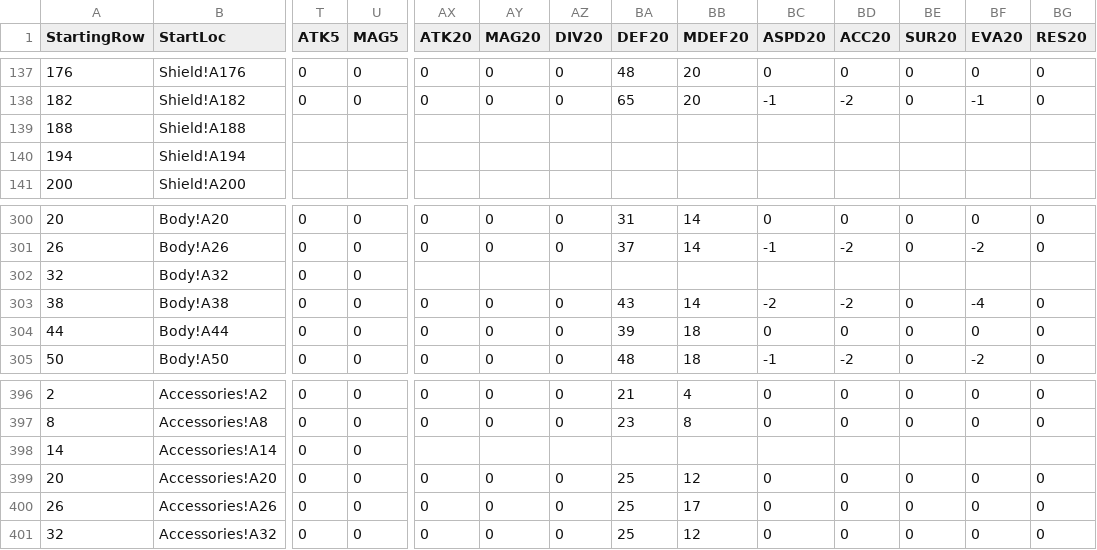
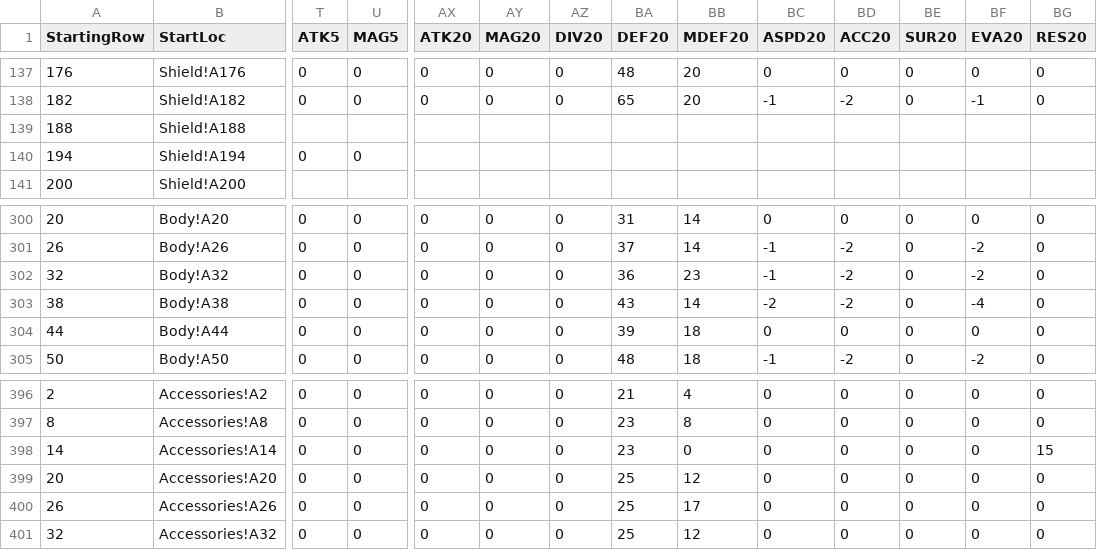
Before and after one commit to GorgonzolaRex/wizardry-daphne-guide, a CSV file: data/armor.csv, drawn as a sheet; only a part is shown, gaps mark what is left out; the diff covers the shown part only; the diff names each change by its address in the sheet, - before the commit and + after, or states it on an @@ line.

Commit message:
update equip csvs

```diff
--- a/data/armor.csv
+++ b/data/armor.csv
-T140 (ATK5): (empty)
+T140 (ATK5): 0
-U140 (MAG5): (empty)
+U140 (MAG5): 0
-AX302 (ATK20): (empty)
+AX302 (ATK20): 0
-AY302 (MAG20): (empty)
+AY302 (MAG20): 0
-AZ302 (DIV20): (empty)
+AZ302 (DIV20): 0
-BA302 (DEF20): (empty)
+BA302 (DEF20): 36
-BB302 (MDEF20): (empty)
+BB302 (MDEF20): 23
-BC302 (ASPD20): (empty)
+BC302 (ASPD20): -1
-BD302 (ACC20): (empty)
+BD302 (ACC20): -2
-BE302 (SUR20): (empty)
+BE302 (SUR20): 0
-BF302 (EVA20): (empty)
+BF302 (EVA20): -2
-BG302 (RES20): (empty)
+BG302 (RES20): 0
-AX398 (ATK20): (empty)
+AX398 (ATK20): 0
-AY398 (MAG20): (empty)
+AY398 (MAG20): 0
-AZ398 (DIV20): (empty)
+AZ398 (DIV20): 0
-BA398 (DEF20): (empty)
+BA398 (DEF20): 23
-BB398 (MDEF20): (empty)
+BB398 (MDEF20): 0
-BC398 (ASPD20): (empty)
+BC398 (ASPD20): 0
-BD398 (ACC20): (empty)
+BD398 (ACC20): 0
-BE398 (SUR20): (empty)
+BE398 (SUR20): 0
-BF398 (EVA20): (empty)
+BF398 (EVA20): 0
-BG398 (RES20): (empty)
+BG398 (RES20): 15
```
Also changed, not shown: 28 edited cells elsewhere in this file.
